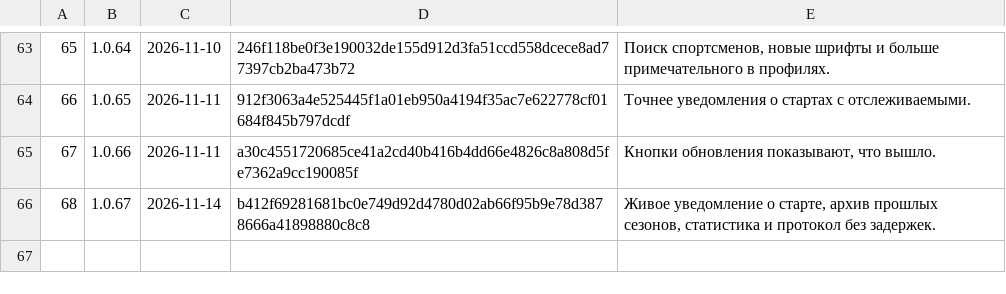
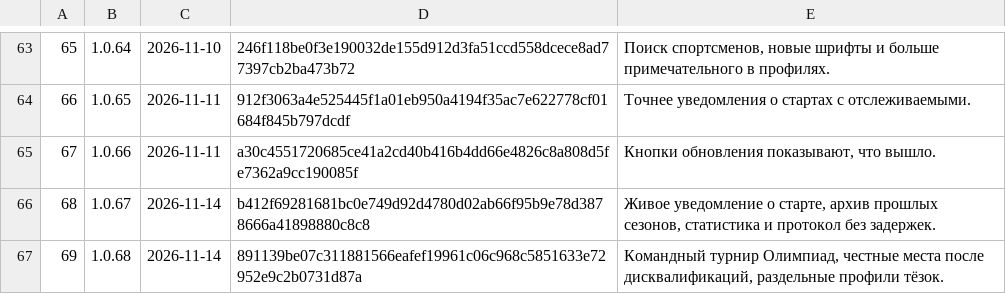
Before and after one commit to xFurya/Starty, a TSV file: tools/released.tsv, drawn as a sheet; only a part is shown, gaps mark what is left out.

```diff
--- a/tools/released.tsv
+++ b/tools/released.tsv
@@ -66 +66,2 @@
 68	1.0.67	2026-11-14	b412f69281681bc0e749d92d4780d02ab66f95b9e78d3878666a41898880c8c8	Живое уведомление о старте, архив прошлых сезонов, статистика и протокол без задержек.
+69	1.0.68	2026-11-14	891139be07c311881566eafef19961c06c968c5851633e72952e9c2b0731d87a	Командный турнир Олимпиад, честные места после дисквалификаций, раздельные профили тёзок.
```
Also changed, not shown: 5 other files.
